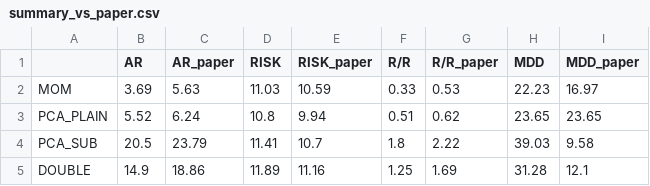
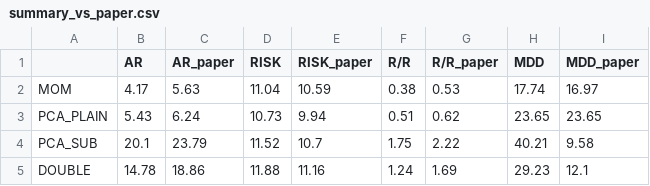
Before and after one commit to shigehiro04-maker/jp-us-leadlag, a CSV file: results/summary_vs_paper.csv, drawn as a sheet.

```diff
--- a/results/summary_vs_paper.csv
+++ b/results/summary_vs_paper.csv
@@ -1,5 +1,5 @@
 ,AR,AR_paper,RISK,RISK_paper,R/R,R/R_paper,MDD,MDD_paper
-MOM,3.69,5.63,11.03,10.59,0.33,0.53,22.23,16.97
-PCA_PLAIN,5.52,6.24,10.8,9.94,0.51,0.62,23.65,23.65
-PCA_SUB,20.5,23.79,11.41,10.7,1.8,2.22,39.03,9.58
-DOUBLE,14.9,18.86,11.89,11.16,1.25,1.69,31.28,12.1
+MOM,4.17,5.63,11.04,10.59,0.38,0.53,17.74,16.97
+PCA_PLAIN,5.43,6.24,10.73,9.94,0.51,0.62,23.65,23.65
+PCA_SUB,20.1,23.79,11.52,10.7,1.75,2.22,40.21,9.58
+DOUBLE,14.78,18.86,11.88,11.16,1.24,1.69,29.23,12.1
```
Also changed, not shown: results/daily_returns.csv, results/direction.csv, 11 other files.
